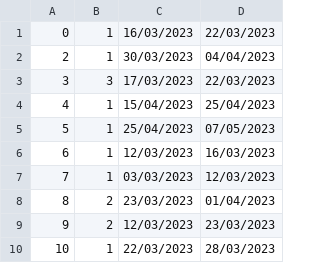
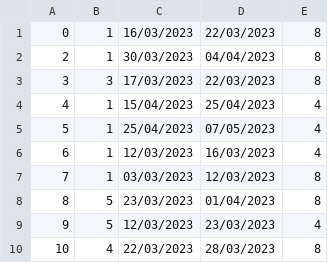
Before and after one commit to BrziGolub/booking, a CSV file: Booking/Booking/Resources/Data/accommodationsReservations.csv, drawn as a sheet; the diff names each change by its address in the sheet, - before the commit and + after, or states it on an @@ line.

```diff
--- a/Booking/Booking/Resources/Data/accommodationsReservations.csv
+++ b/Booking/Booking/Resources/Data/accommodationsReservations.csv
+column E, rows 1-10: 8 | 8 | 8 | 4 | 4 | 4 | 8 | 8 | 4 | 8
-B8:B9: 2
+B8:B9: 5
-B10: 1
+B10: 4
```
Also changed, not shown: Booking/Booking/Resources/Data/accommodationImages.csv, Booking/Booking/Resources/Data/accommodations.csv, 29 other files.
